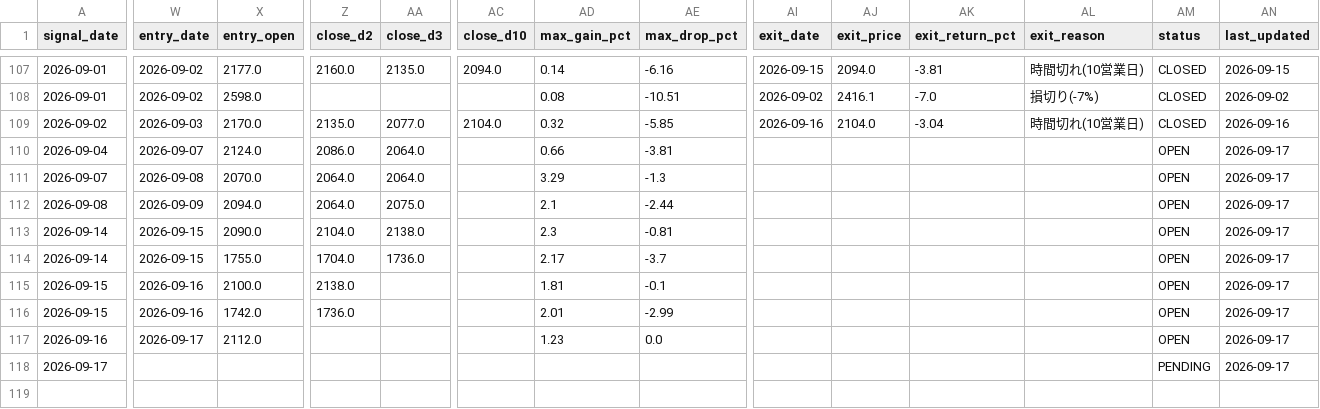
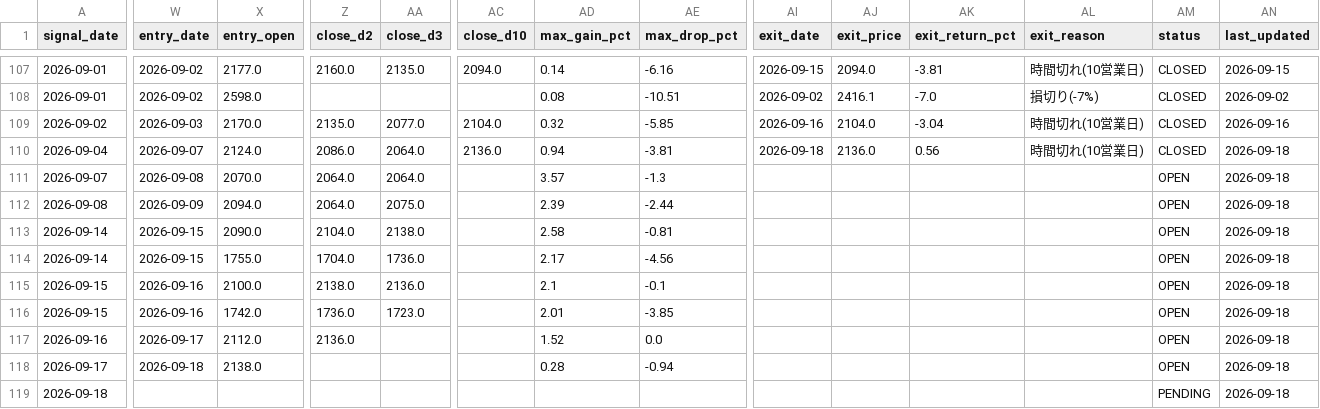
Before and after one commit to MANDAI0571/stock-news-monitor, a CSV file: data/trade_history.csv, drawn as a sheet; only a part is shown, gaps mark what is left out; rows hold the shown columns only; the diff covers the shown part only; the diff names each change by its address in the sheet, - before the commit and + after, or states it on an @@ line.

```diff
--- a/data/trade_history.csv
+++ b/data/trade_history.csv
-AC110 (close_d10): (empty)
+AC110 (close_d10): 2136.0
-AD110 (max_gain_pct): 0.66
+AD110 (max_gain_pct): 0.94
-AI110 (exit_date): (empty)
+AI110 (exit_date): 2026-09-18
-AJ110 (exit_price): (empty)
+AJ110 (exit_price): 2136.0
-AK110 (exit_return_pct): (empty)
+AK110 (exit_return_pct): 0.56
-AL110 (exit_reason): (empty)
+AL110 (exit_reason): 時間切れ(10営業日)
-AM110 (status): OPEN
+AM110 (status): CLOSED
-AN110:AN118 (last_updated): 2026-09-17
+AN110:AN118 (last_updated): 2026-09-18
-AD111 (max_gain_pct): 3.29
+AD111 (max_gain_pct): 3.57
-AD112 (max_gain_pct): 2.1
+AD112 (max_gain_pct): 2.39
-AD113 (max_gain_pct): 2.3
+AD113 (max_gain_pct): 2.58
-AE114 (max_drop_pct): -3.7
+AE114 (max_drop_pct): -4.56
-AA115 (close_d3): (empty)
+AA115 (close_d3): 2136.0
-AD115 (max_gain_pct): 1.81
+AD115 (max_gain_pct): 2.1
-AA116 (close_d3): (empty)
+AA116 (close_d3): 1723.0
-AE116 (max_drop_pct): -2.99
+AE116 (max_drop_pct): -3.85
-Z117 (close_d2): (empty)
+Z117 (close_d2): 2136.0
-AD117 (max_gain_pct): 1.23
+AD117 (max_gain_pct): 1.52
-W118 (entry_date): (empty)
+W118 (entry_date): 2026-09-18
-X118 (entry_open): (empty)
+X118 (entry_open): 2138.0
-AD118 (max_gain_pct): (empty)
+AD118 (max_gain_pct): 0.28
-AE118 (max_drop_pct): (empty)
+AE118 (max_drop_pct): -0.94
-AM118 (status): PENDING
+AM118 (status): OPEN
+row 119: 2026-09-18 |  |  |  |  |  |  |  |  |  |  |  | PENDING | 2026-09-18
```
Also changed, not shown: 3 edited cells elsewhere in this file, 1 other file.
